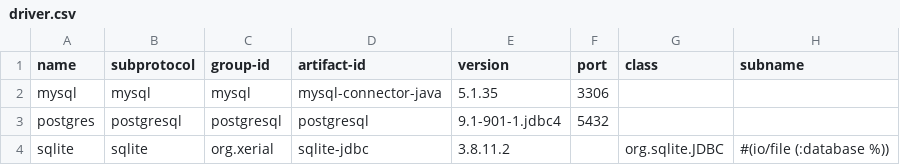
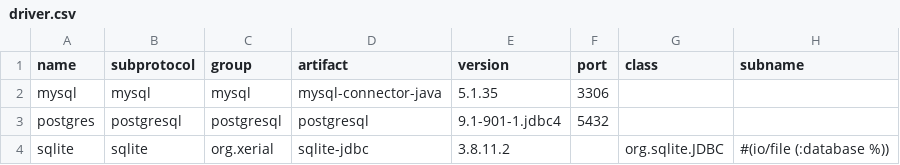
Before and after one commit to plandes/cisql, a CSV file: resources/driver.csv, drawn as a sheet.

Commit message:
add driver

```diff
--- a/resources/driver.csv
+++ b/resources/driver.csv
@@ -1,2 +1,2 @@
-name,subprotocol,group-id,artifact-id,version,port,class,subname
+name,subprotocol,group,artifact,version,port,class,subname
 mysql,mysql,mysql,mysql-connector-java,5.1.35,3306,,
```
Also changed, not shown: 4 other files.
